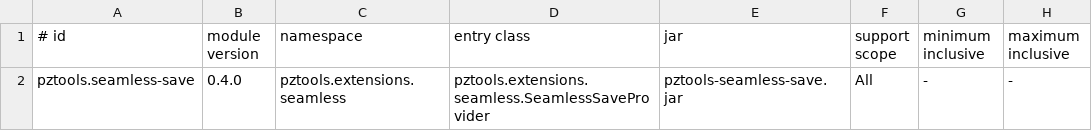
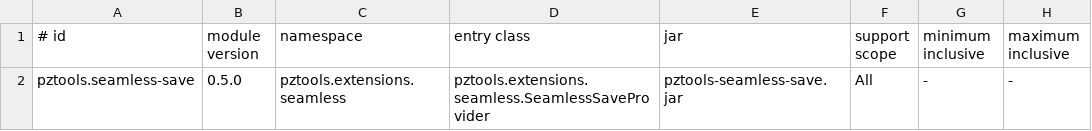
Before and after one commit to isxcsm/pz-tools, a TSV file: config/game-extensions/catalog.tsv, drawn as a sheet; only a part is shown; the diff names each change by its address in the sheet, - before the commit and + after, or states it on an @@ line.

Commit message:
feat(extensions): defer native save completion waits without changing worker ownership

```diff
--- a/config/game-extensions/catalog.tsv
+++ b/config/game-extensions/catalog.tsv
-B2 (module version): 0.4.0
+B2 (module version): 0.5.0
```
Also changed, not shown: 15 other files.
